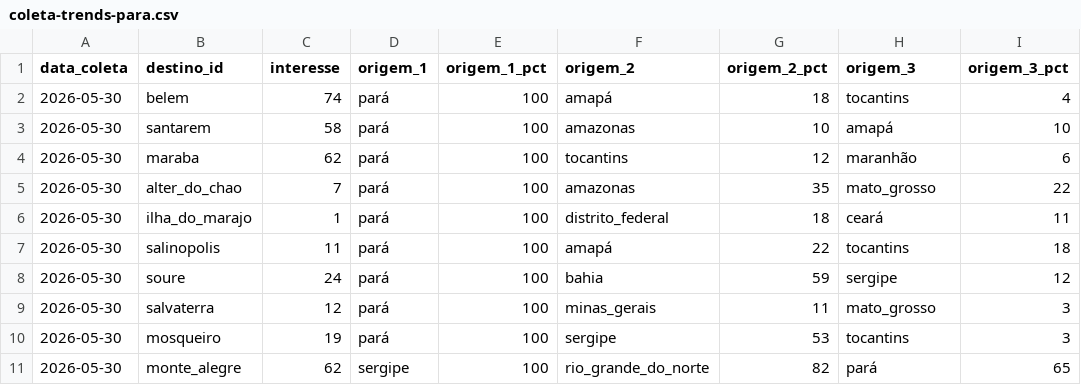
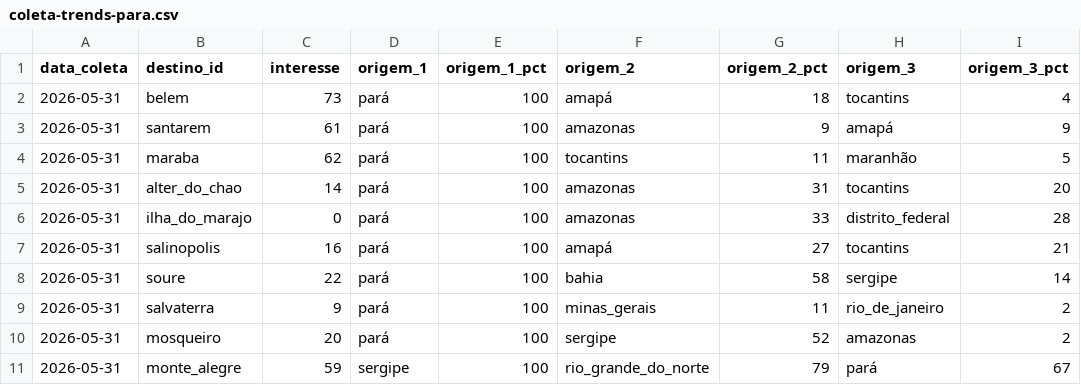
Before and after one commit to LIEZIOABR/pulse-amazonia, a CSV file: coleta-trends-para.csv, drawn as a sheet; only a part is shown; the diff covers the shown part only.

```diff
--- a/coleta-trends-para.csv
+++ b/coleta-trends-para.csv
@@ -1,11 +1,11 @@
 data_coleta,destino_id,interesse,origem_1,origem_1_pct,origem_2,origem_2_pct,origem_3,origem_3_pct
-2026-05-30,belem,74,pará,100,amapá,18,tocantins,4
-2026-05-30,santarem,58,pará,100,amazonas,10,amapá,10
-2026-05-30,maraba,62,pará,100,tocantins,12,maranhão,6
-2026-05-30,alter_do_chao,7,pará,100,amazonas,35,mato_grosso,22
-2026-05-30,ilha_do_marajo,1,pará,100,distrito_federal,18,ceará,11
-2026-05-30,salinopolis,11,pará,100,amapá,22,tocantins,18
-2026-05-30,soure,24,pará,100,bahia,59,sergipe,12
-2026-05-30,salvaterra,12,pará,100,minas_gerais,11,mato_grosso,3
-2026-05-30,mosqueiro,19,pará,100,sergipe,53,tocantins,3
-2026-05-30,monte_alegre,62,sergipe,100,rio_grande_do_norte,82,pará,65
+2026-05-31,belem,73,pará,100,amapá,18,tocantins,4
+2026-05-31,santarem,61,pará,100,amazonas,9,amapá,9
+2026-05-31,maraba,62,pará,100,tocantins,11,maranhão,5
+2026-05-31,alter_do_chao,14,pará,100,amazonas,31,tocantins,20
+2026-05-31,ilha_do_marajo,0,pará,100,amazonas,33,distrito_federal,28
+2026-05-31,salinopolis,16,pará,100,amapá,27,tocantins,21
+2026-05-31,soure,22,pará,100,bahia,58,sergipe,14
+2026-05-31,salvaterra,9,pará,100,minas_gerais,11,rio_de_janeiro,2
+2026-05-31,mosqueiro,20,pará,100,sergipe,52,amazonas,2
+2026-05-31,monte_alegre,59,sergipe,100,rio_grande_do_norte,79,pará,67
```
Also changed, not shown: 19 edited cells elsewhere in this file, coleta-concorrentes-nacionais.csv.
